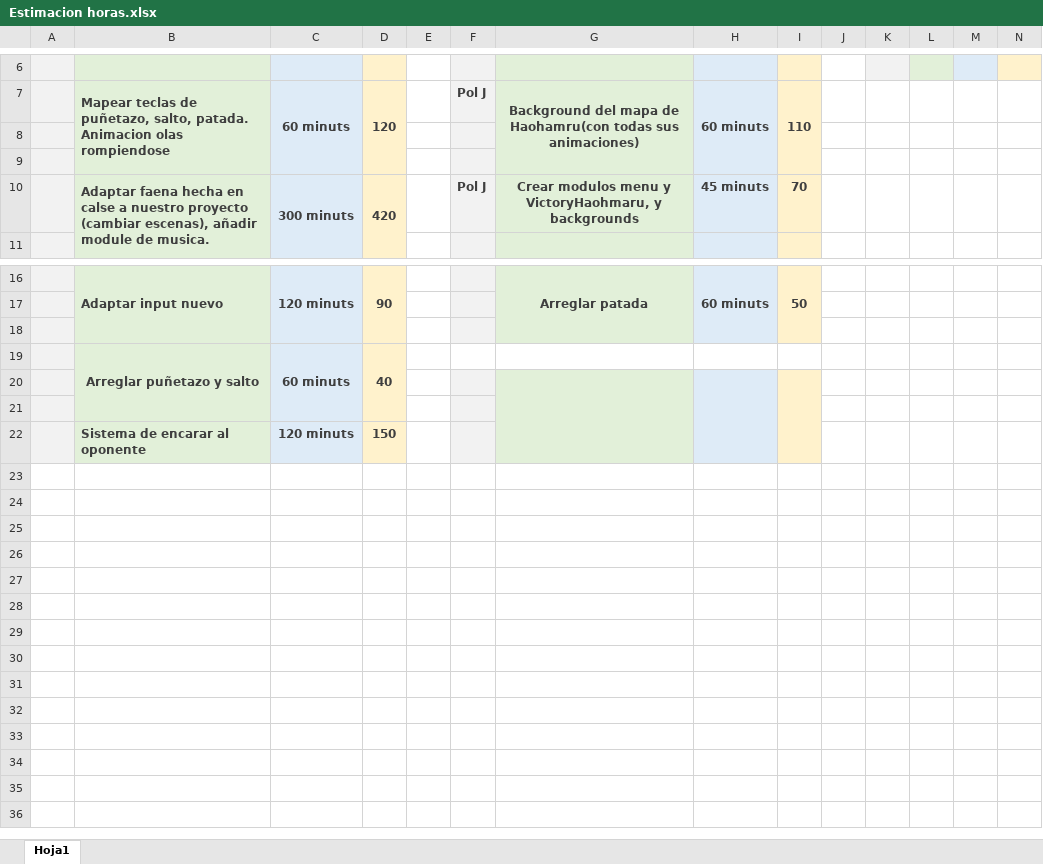
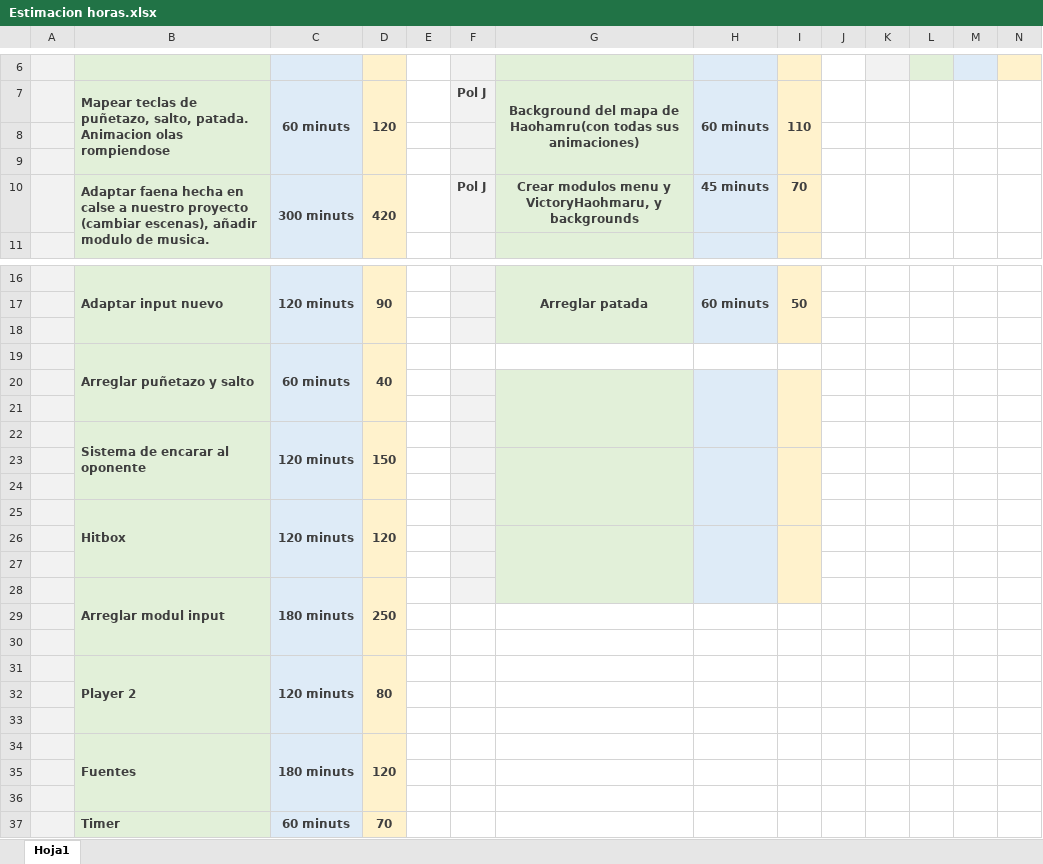
Before and after one commit to jopadan/Samurai-Shodown-Neo-Geo, an Excel workbook: Estimacion horas.xlsx, sheet Hoja1, drawn as a sheet; only a part is shown, gaps mark what is left out; values as stored, in another font and other column widths than the file's, no borders; the diff names each change by its address in the sheet, - before the commit and + after, or states it on an @@ line.

Commit message:
Timer

```diff
--- a/Estimacion horas.xlsx (sheet Hoja1)
+++ b/Estimacion horas.xlsx (sheet Hoja1)
-B10: …escenas), añadir module de musica.
+B10: …escenas), añadir modulo de musica.
-B19 alignment: center
+B19 alignment: left
+B22:B24 merged
+C22:C24 merged
+D22:D24 merged
+row 23: (empty)
+row 24: (empty)
+row 25:  | Hitbox | 120 minuts | 120
+row 26: (empty)
+row 27: (empty)
+row 28:  | Arreglar modul input | 180 minuts | 250
+row 29: (empty)
+row 30: (empty)
+row 31:  | Player 2 | 120 minuts | 80
+row 32: (empty)
+row 33: (empty)
+row 34:  | Fuentes | 180 minuts | 120
+row 35: (empty)
+row 36: (empty)
+row 37:  | Timer | 60 minuts | 70
```
Also changed, not shown: 14 other files.
